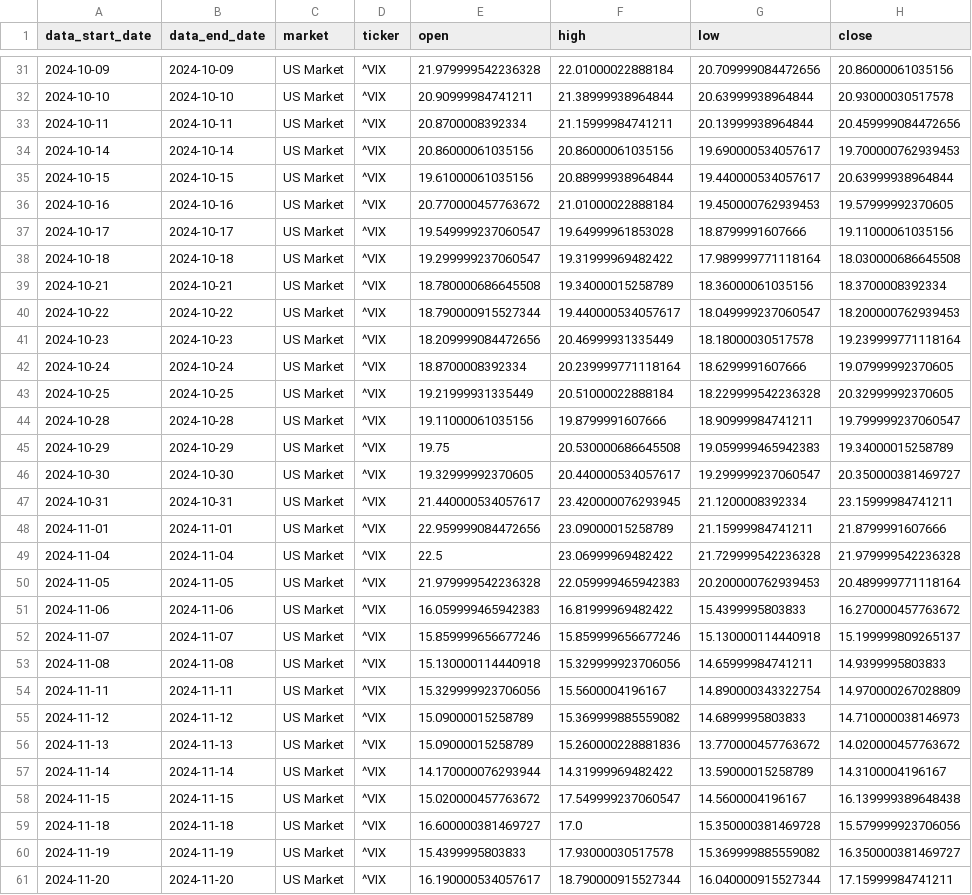
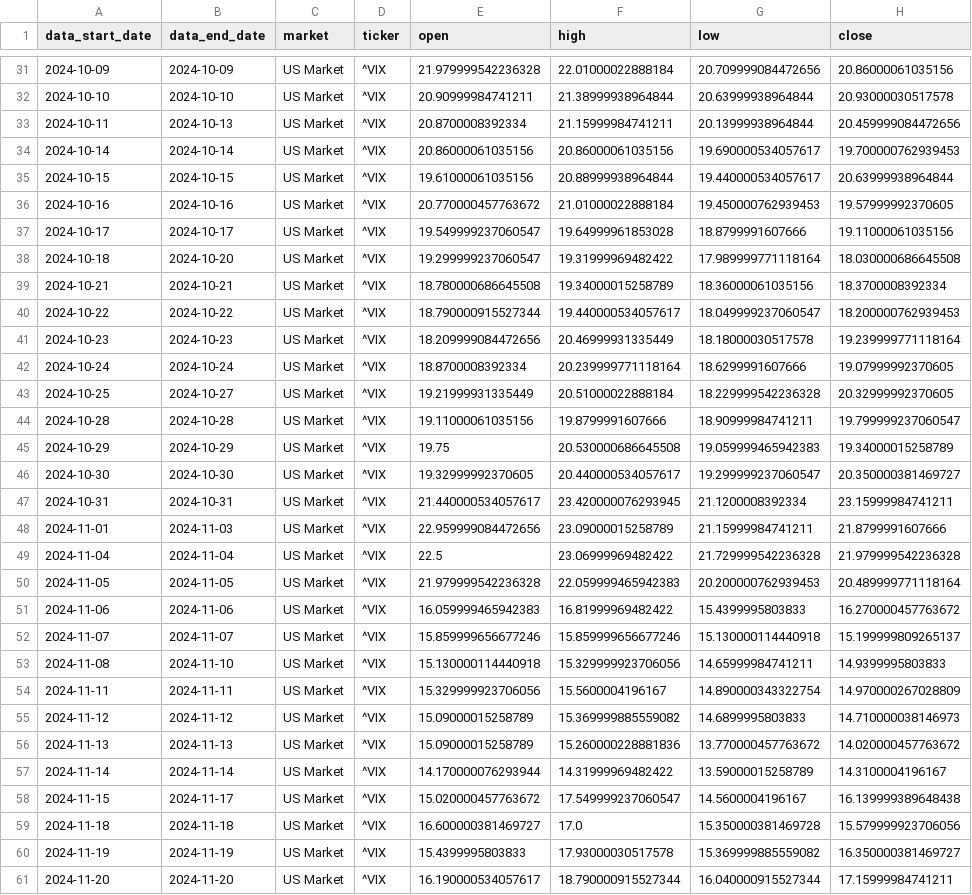
Before and after one commit to stock-indicator/stock-index-engine, a CSV file: resources/clean/vix_level.csv, drawn as a sheet; only a part is shown, gaps mark what is left out; the diff covers the shown part only; the diff names each change by its address in the sheet, - before the commit and + after, or states it on an @@ line.

```diff
--- a/resources/clean/vix_level.csv
+++ b/resources/clean/vix_level.csv
-B33 (data_end_date): 2024-10-11
+B33 (data_end_date): 2024-10-13
-B38 (data_end_date): 2024-10-18
+B38 (data_end_date): 2024-10-20
-B43 (data_end_date): 2024-10-25
+B43 (data_end_date): 2024-10-27
-B48 (data_end_date): 2024-11-01
+B48 (data_end_date): 2024-11-03
-B53 (data_end_date): 2024-11-08
+B53 (data_end_date): 2024-11-10
-B58 (data_end_date): 2024-11-15
+B58 (data_end_date): 2024-11-17
```
Also changed, not shown: 1 added row and 56 edited cells elsewhere in this file, output/market_indicator_log.csv, resources/clean/12m_annualized_return_s_p_500.csv, 45 other files.
